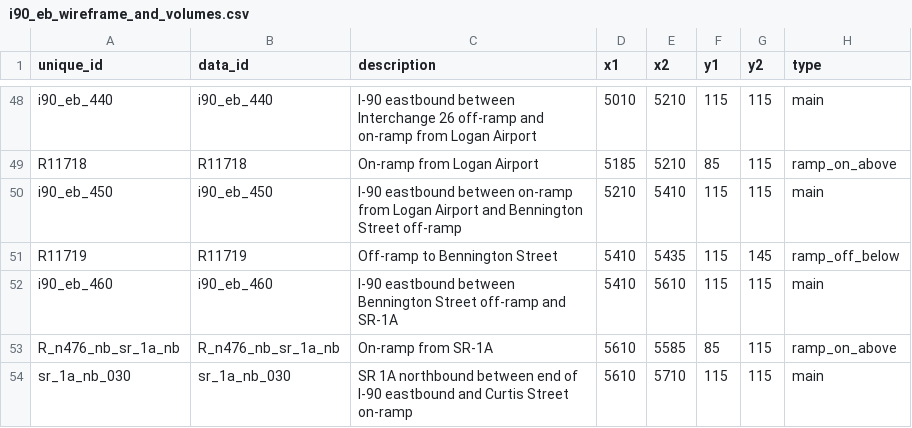
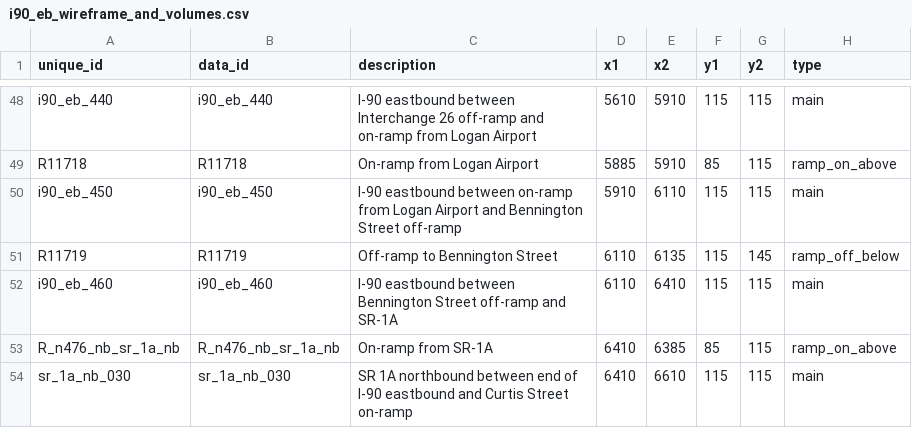
Before and after one commit to bkrepp-ctps/bv-2, a CSV file: data/csv/i90_eb_wireframe_and_volumes.csv, drawn as a sheet; only a part is shown, gaps mark what is left out; the diff covers the shown part only; the diff names each change by its address in the sheet, - before the commit and + after, or states it on an @@ line.

```diff
--- a/data/csv/i90_eb_wireframe_and_volumes.csv
+++ b/data/csv/i90_eb_wireframe_and_volumes.csv
-D48 (x1): 5010
+D48 (x1): 5610
-E48:E49 (x2): 5210
+E48:E49 (x2): 5910
-D49 (x1): 5185
+D49 (x1): 5885
-D50 (x1): 5210
+D50 (x1): 5910
-E50 (x2): 5410
+E50 (x2): 6110
-D51:D52 (x1): 5410
+D51:D52 (x1): 6110
-E51 (x2): 5435
+E51 (x2): 6135
-E52 (x2): 5610
+E52 (x2): 6410
-D53:D54 (x1): 5610
+D53:D54 (x1): 6410
-E53 (x2): 5585
+E53 (x2): 6385
-E54 (x2): 5710
+E54 (x2): 6610
```
Also changed, not shown: 39 edited cells elsewhere in this file, data/csv/i90_wb_wireframe_and_volumes.csv.
